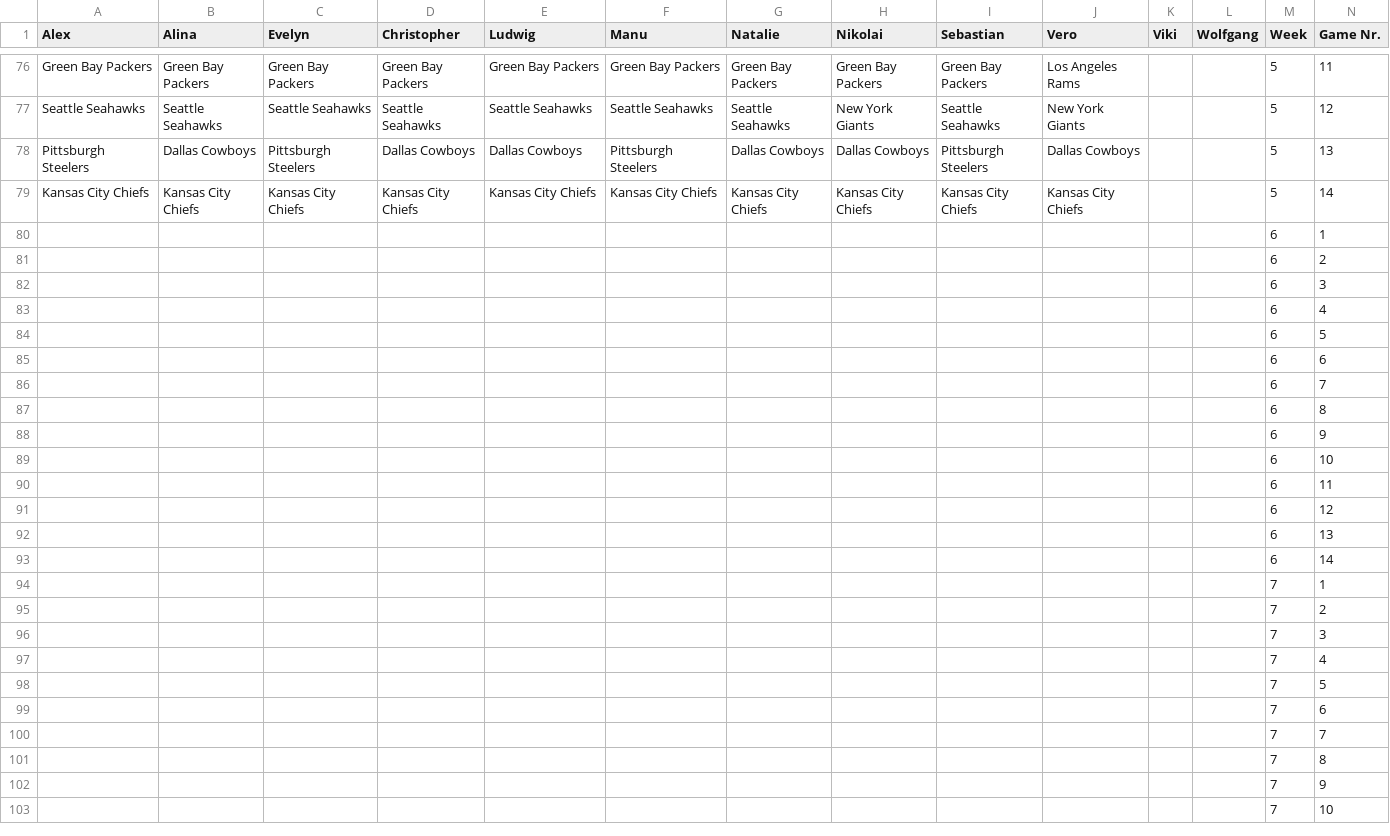
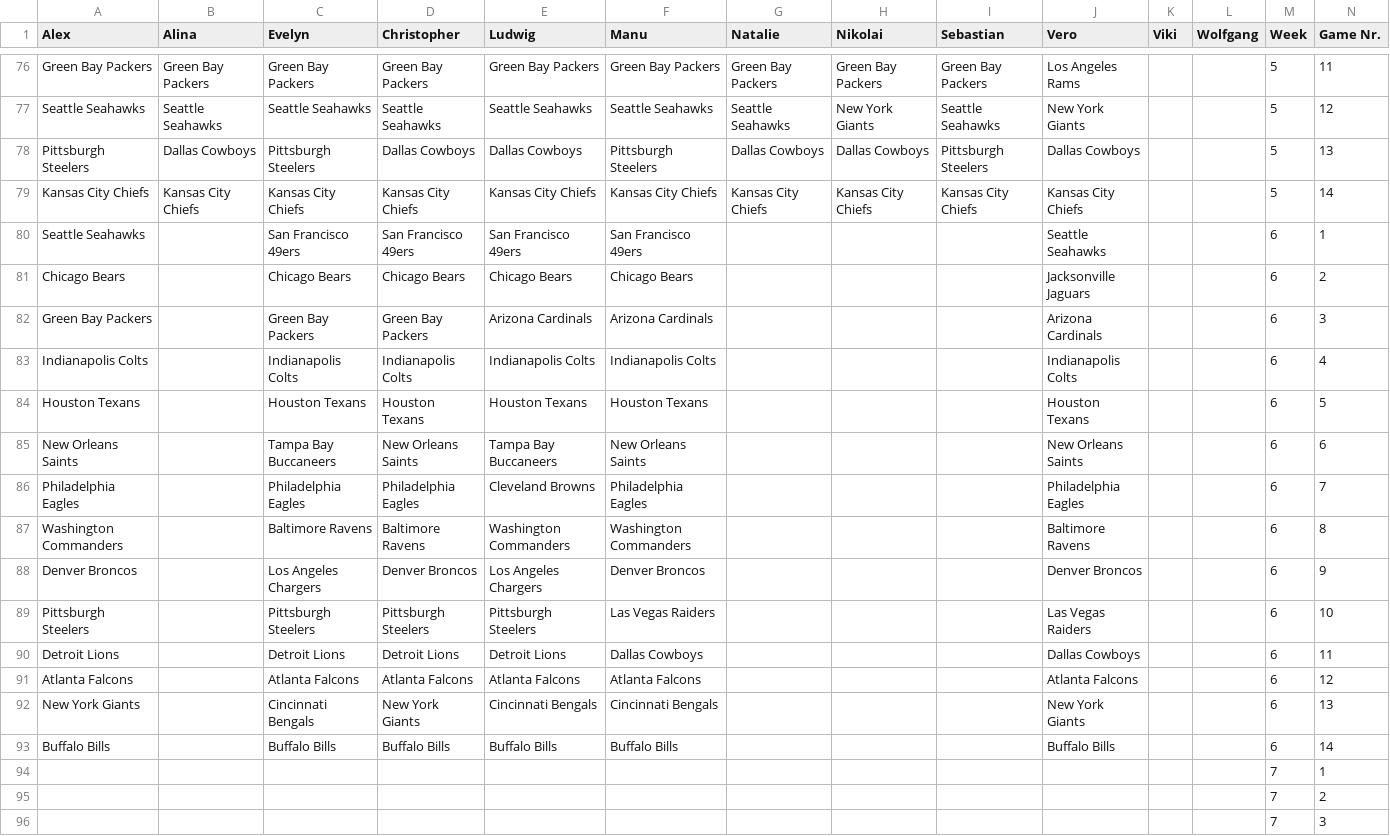
Before and after one commit to AlexSchinnerl/nfl_2024, a CSV file: data/bets_2024.csv, drawn as a sheet; only a part is shown, gaps mark what is left out; the shorter side is filled out with more unchanged rows.

```diff
--- a/data/bets_2024.csv
+++ b/data/bets_2024.csv
@@ -79,16 +79,16 @@ Pittsburgh Steelers,Dallas Cowboys,Pittsburgh Steelers,Dallas Cowboys,Dallas Cow
 Kansas City Chiefs,Kansas City Chiefs,Kansas City Chiefs,Kansas City Chiefs,Kansas City Chiefs,Kansas City Chiefs,Kansas City Chiefs,Kansas City Chiefs,Kansas City Chiefs,Kansas City Chiefs,,,5,14
-,,,,,,,,,,,,6,1
-,,,,,,,,,,,,6,2
-,,,,,,,,,,,,6,3
-,,,,,,,,,,,,6,4
-,,,,,,,,,,,,6,5
-,,,,,,,,,,,,6,6
-,,,,,,,,,,,,6,7
-,,,,,,,,,,,,6,8
-,,,,,,,,,,,,6,9
-,,,,,,,,,,,,6,10
-,,,,,,,,,,,,6,11
-,,,,,,,,,,,,6,12
-,,,,,,,,,,,,6,13
-,,,,,,,,,,,,6,14
+Seattle Seahawks,,San Francisco 49ers,San Francisco 49ers,San Francisco 49ers,San Francisco 49ers,,,,Seattle Seahawks,,,6,1
+Chicago Bears,,Chicago Bears,Chicago Bears,Chicago Bears,Chicago Bears,,,,Jacksonville Jaguars,,,6,2
+Green Bay Packers,,Green Bay Packers,Green Bay Packers,Arizona Cardinals,Arizona Cardinals,,,,Arizona Cardinals,,,6,3
+Indianapolis Colts,,Indianapolis Colts,Indianapolis Colts,Indianapolis Colts,Indianapolis Colts,,,,Indianapolis Colts,,,6,4
+Houston Texans,,Houston Texans,Houston Texans,Houston Texans,Houston Texans,,,,Houston Texans,,,6,5
+New Orleans Saints,,Tampa Bay Buccaneers,New Orleans Saints,Tampa Bay Buccaneers,New Orleans Saints,,,,New Orleans Saints,,,6,6
+Philadelphia Eagles,,Philadelphia Eagles,Philadelphia Eagles,Cleveland Browns,Philadelphia Eagles,,,,Philadelphia Eagles,,,6,7
+Washington Commanders,,Baltimore Ravens,Baltimore Ravens,Washington Commanders,Washington Commanders,,,,Baltimore Ravens,,,6,8
+Denver Broncos,,Los Angeles Chargers,Denver Broncos,Los Angeles Chargers,Denver Broncos,,,,Denver Broncos,,,6,9
+Pittsburgh Steelers,,Pittsburgh Steelers,Pittsburgh Steelers,Pittsburgh Steelers,Las Vegas Raiders,,,,Las Vegas Raiders,,,6,10
+Detroit Lions,,Detroit Lions,Detroit Lions,Detroit Lions,Dallas Cowboys,,,,Dallas Cowboys,,,6,11
+Atlanta Falcons,,Atlanta Falcons,Atlanta Falcons,Atlanta Falcons,Atlanta Falcons,,,,Atlanta Falcons,,,6,12
+New York Giants,,Cincinnati Bengals,New York Giants,Cincinnati Bengals,Cincinnati Bengals,,,,New York Giants,,,6,13
+Buffalo Bills,,Buffalo Bills,Buffalo Bills,Buffalo Bills,Buffalo Bills,,,,Buffalo Bills,,,6,14
 ,,,,,,,,,,,,7,1
```
Also changed, not shown: 1 other file.
